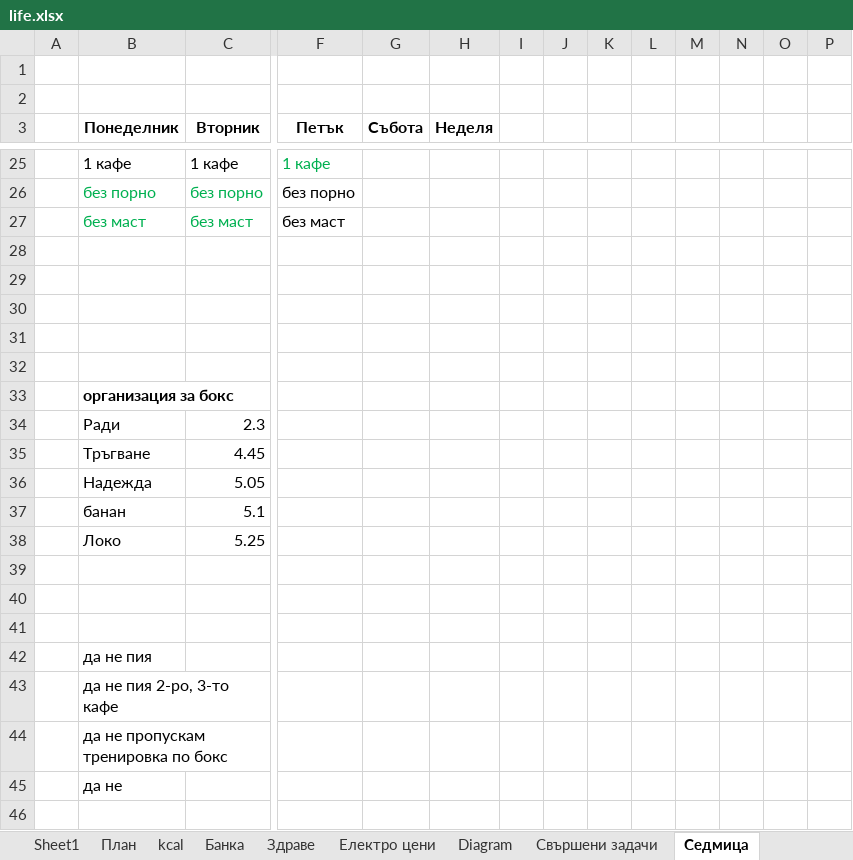
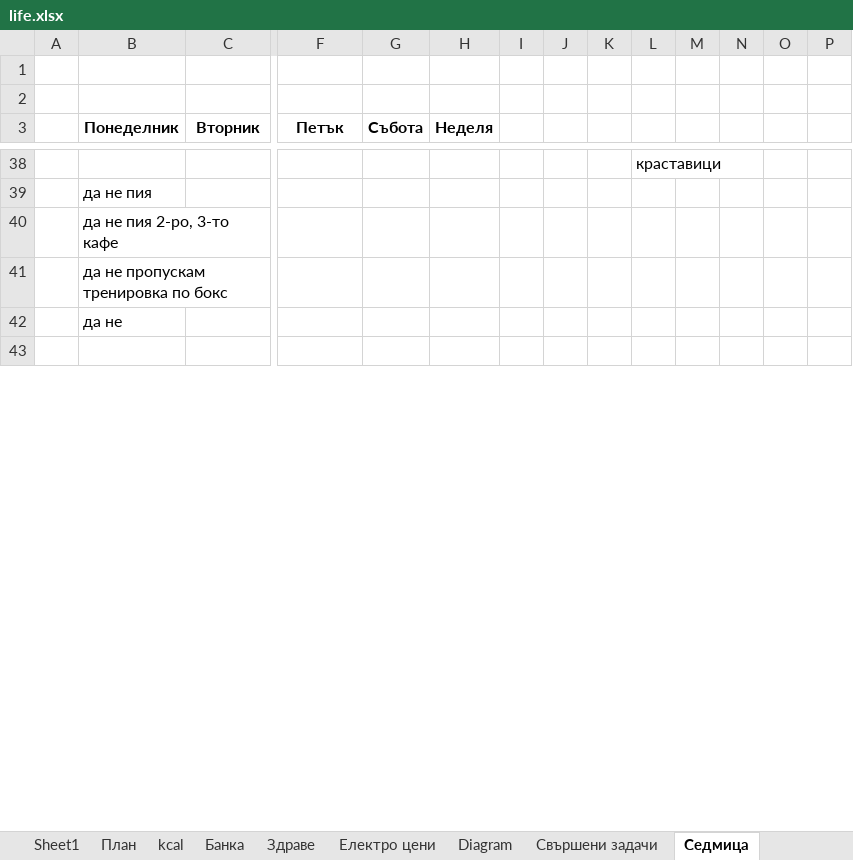
Before and after one commit to Vasil-S-Vasilev/git_test, an Excel workbook: life.xlsx, sheet Седмица, drawn as a sheet; only a part is shown, gaps mark what is left out; values as stored, in another font and other column widths than the file's, no borders; removed rows and columns are numbered as before the commit, all else as after; rows hold the shown columns only; the diff covers the shown part only; the diff names each change by its address in the sheet, - before the commit and + after, or states it on an @@ line.

Commit message:
06.07 work

```diff
--- a/life.xlsx (sheet Седмица)
+++ b/life.xlsx (sheet Седмица)
-row 25:  | 1 кафе | 1 кафе | 1 кафе
-row 26:  | без порно | без порно | без порно
-row 27:  | без маст | без маст | без маст
-L38: (empty)
+L38: краставици
-row 29: (empty)
-row 30: (empty)
-row 31: (empty)
-row 32: (empty)
-row 33:  | организация за бокс
-row 34:  | Ради | 2.3
-row 35:  | Тръгване | 4.45
-row 36:  | Надежда | 5.05
-row 37:  | банан | 5.1
-row 38:  | Локо | 5.25
-row 39: (empty)
-row 40: (empty)
-row 41: (empty)
```
Also changed, not shown: 23 added rows, 10 removed rows and 36 edited cells elsewhere in this sheet, sheet Родословно дърво.
